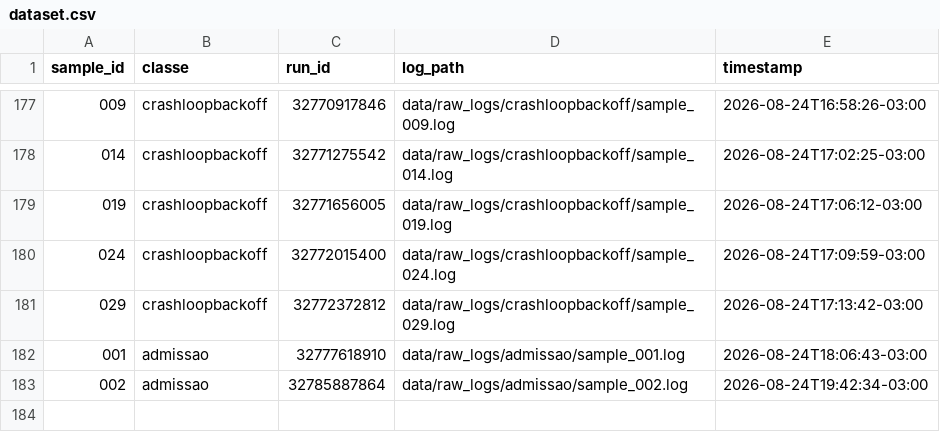
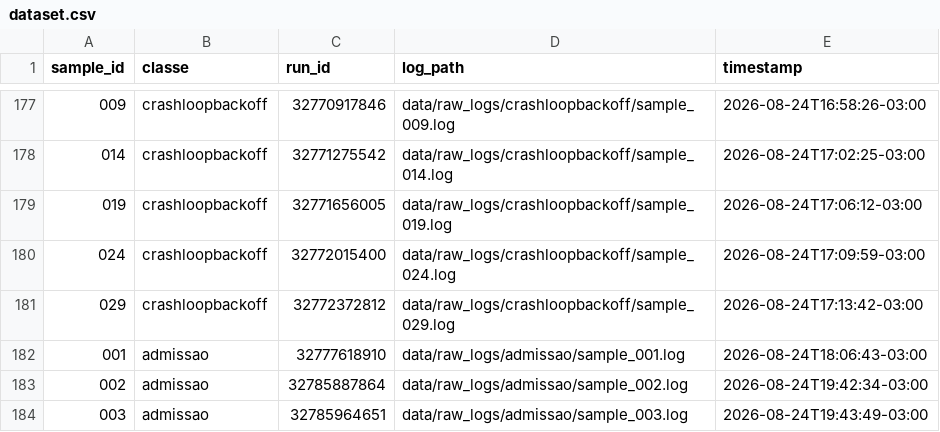
Before and after one commit to GeovaniRdS/auto-triagem, a CSV file: data/dataset.csv, drawn as a sheet; only a part is shown, gaps mark what is left out.

Commit message:
revert: fault-injection admissao failure amostra 003

```diff
--- a/data/dataset.csv
+++ b/data/dataset.csv
@@ -183 +183,2 @@ sample_id,classe,run_id,log_path,timestamp
 002,admissao,32785887864,data/raw_logs/admissao/sample_002.log,2026-08-24T19:42:34-03:00
+003,admissao,32785964651,data/raw_logs/admissao/sample_003.log,2026-08-24T19:43:49-03:00
```
Also changed, not shown: 2 other files.
